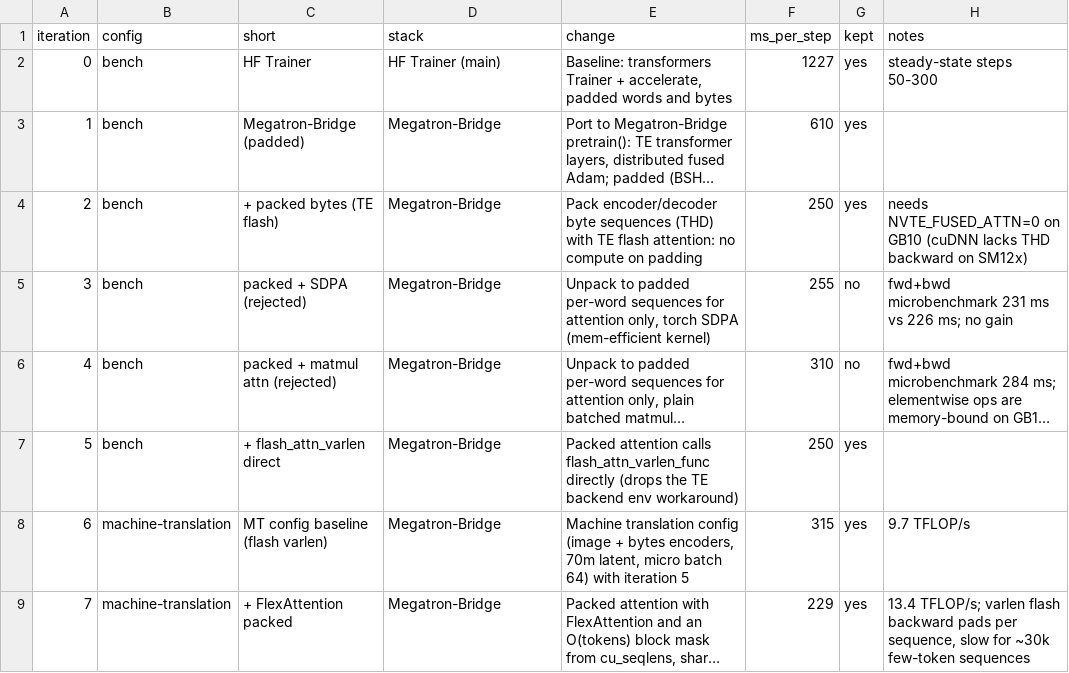
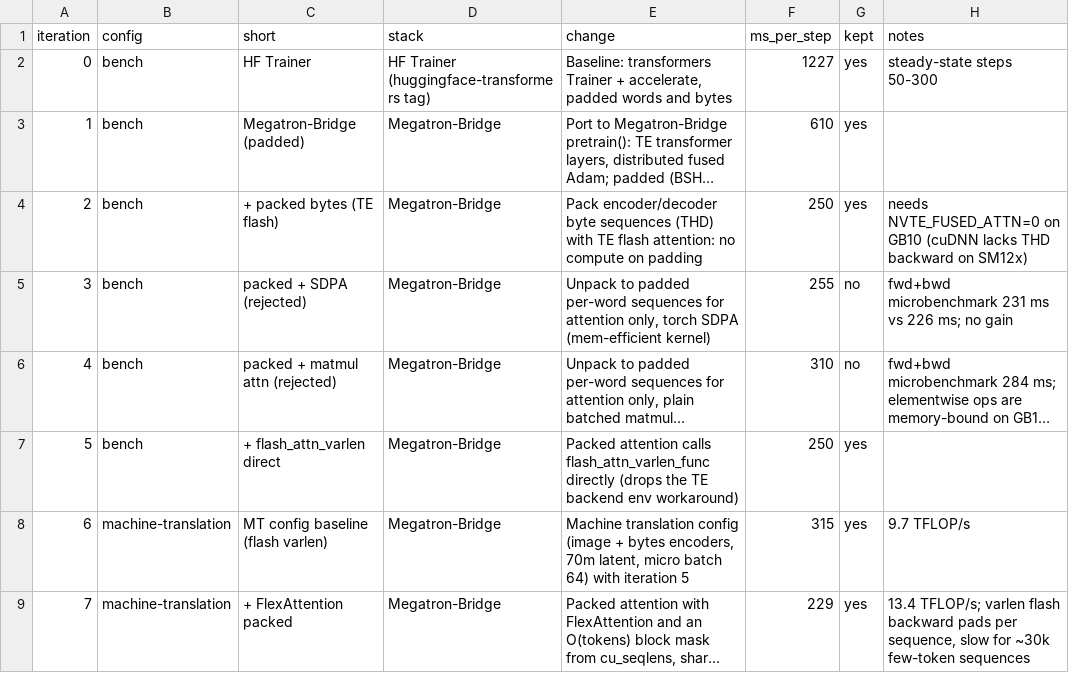
Before and after one commit to sign/WeLT, a CSV file: benchmarks/step_time.csv, drawn as a sheet; only a part is shown; long unchanged cells end in …; the diff names each change by its address in the sheet, - before the commit and + after, or states it on an @@ line.

```diff
--- a/benchmarks/step_time.csv
+++ b/benchmarks/step_time.csv
-D2 (stack): HF Trainer (main)
+D2 (stack): HF Trainer (huggingface-transformers tag)
```
Also changed, not shown: 7 other files.
